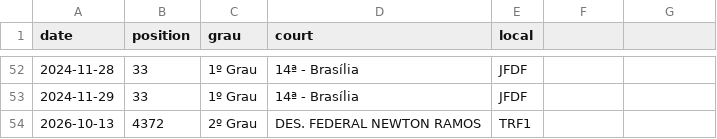
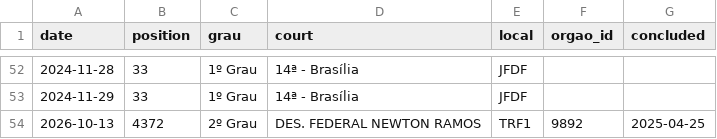
Before and after one commit to thyarles/thyarles, a CSV file: queue/data/CD1.csv, drawn as a sheet; only a part is shown, gaps mark what is left out; the diff names each change by its address in the sheet, - before the commit and + after, or states it on an @@ line.

```diff
--- a/queue/data/CD1.csv
+++ b/queue/data/CD1.csv
-F1: (empty)
+F1: orgao_id
-G1: (empty)
+G1: concluded
-F54 (orgao_id): (empty)
+F54 (orgao_id): 9892
-G54 (concluded): (empty)
+G54 (concluded): 2025-04-25
```
Also changed, not shown: queue/data/SF1.csv, 4 other files.
